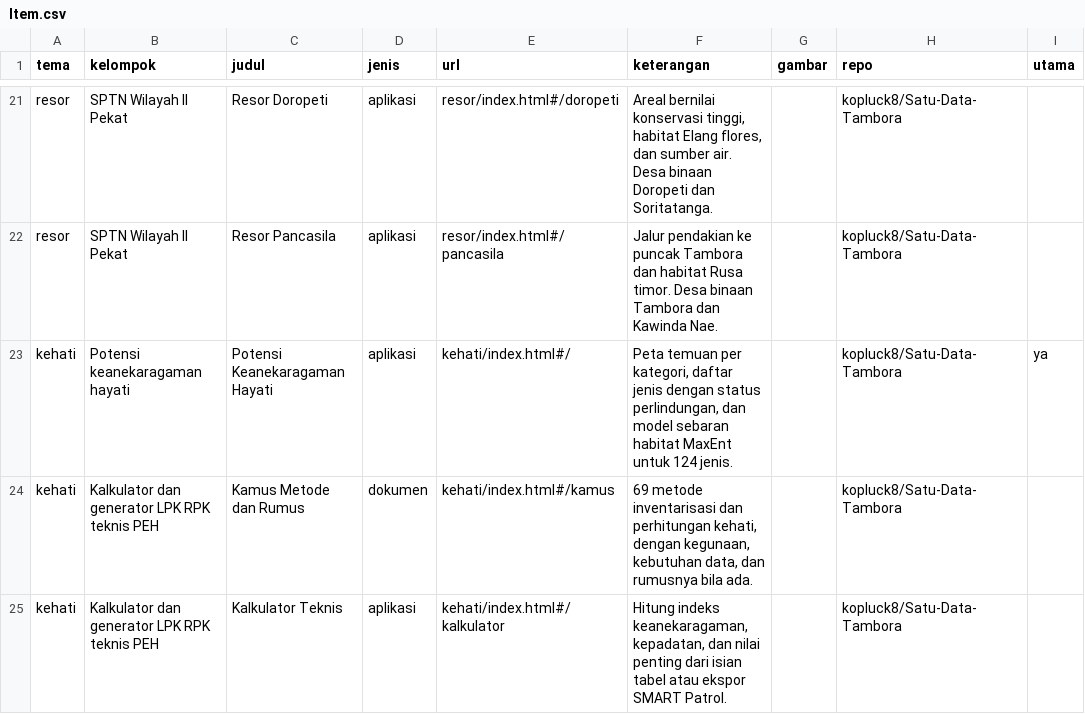
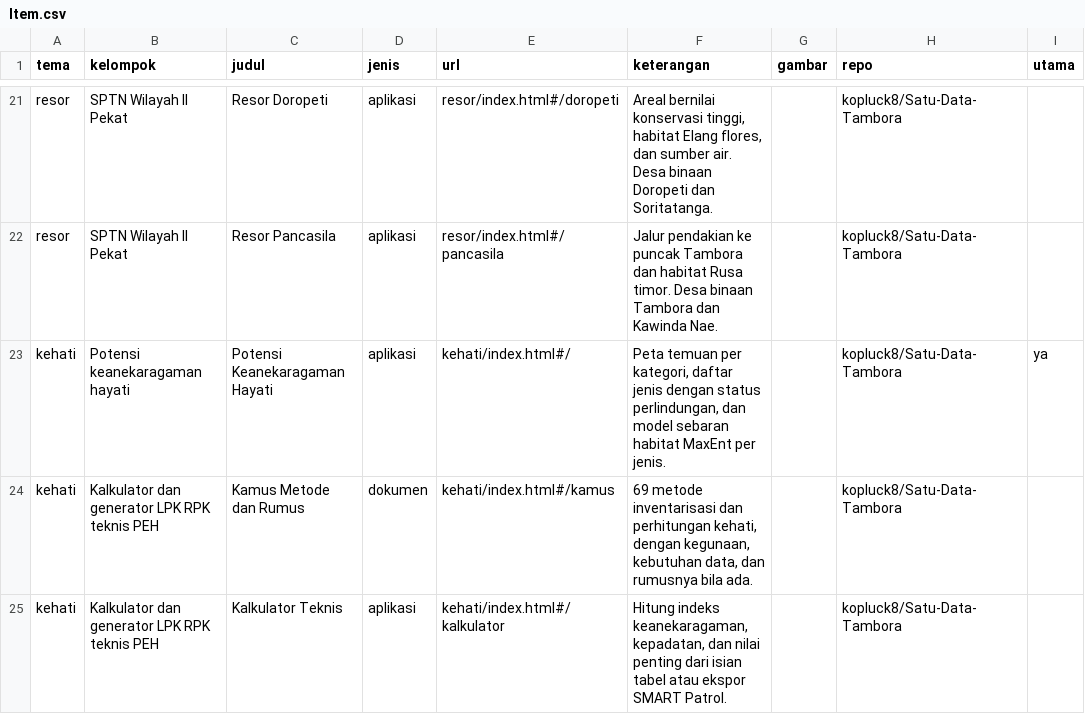
Before and after one commit to kopluck8/Satu-Data-Tambora, a CSV file: data/konten/Item.csv, drawn as a sheet; only a part is shown, gaps mark what is left out; the diff names each change by its address in the sheet, - before the commit and + after, or states it on an @@ line.

```diff
--- a/data/konten/Item.csv
+++ b/data/konten/Item.csv
-F23 (keterangan): …habitat MaxEnt untuk 124 jenis.
+F23 (keterangan): …habitat MaxEnt per jenis.
```
